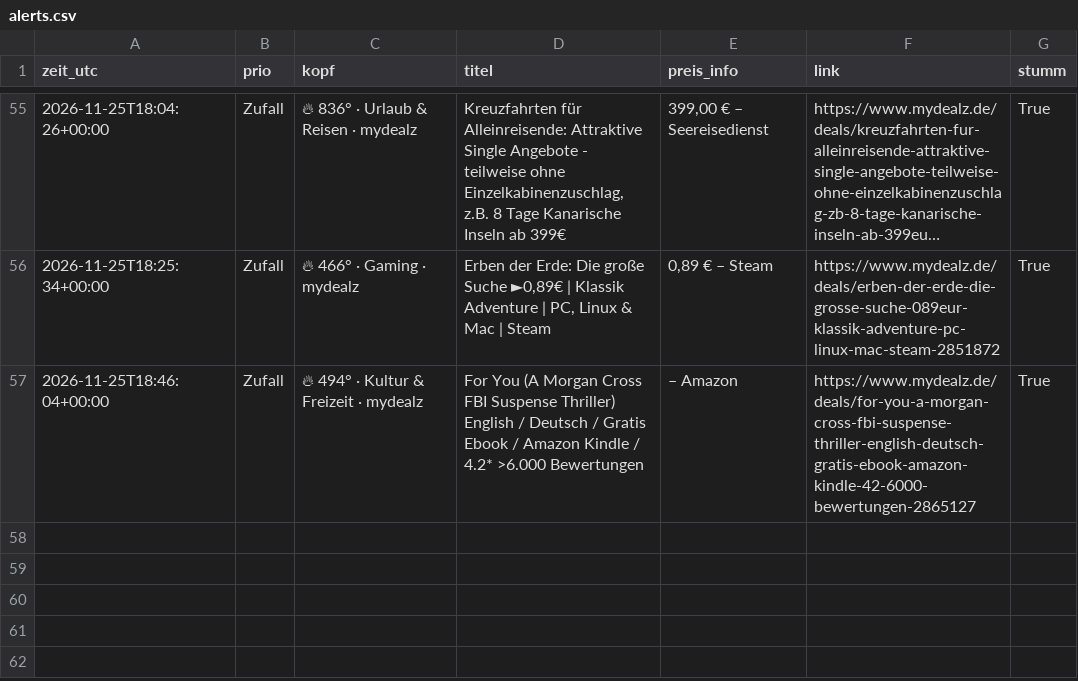
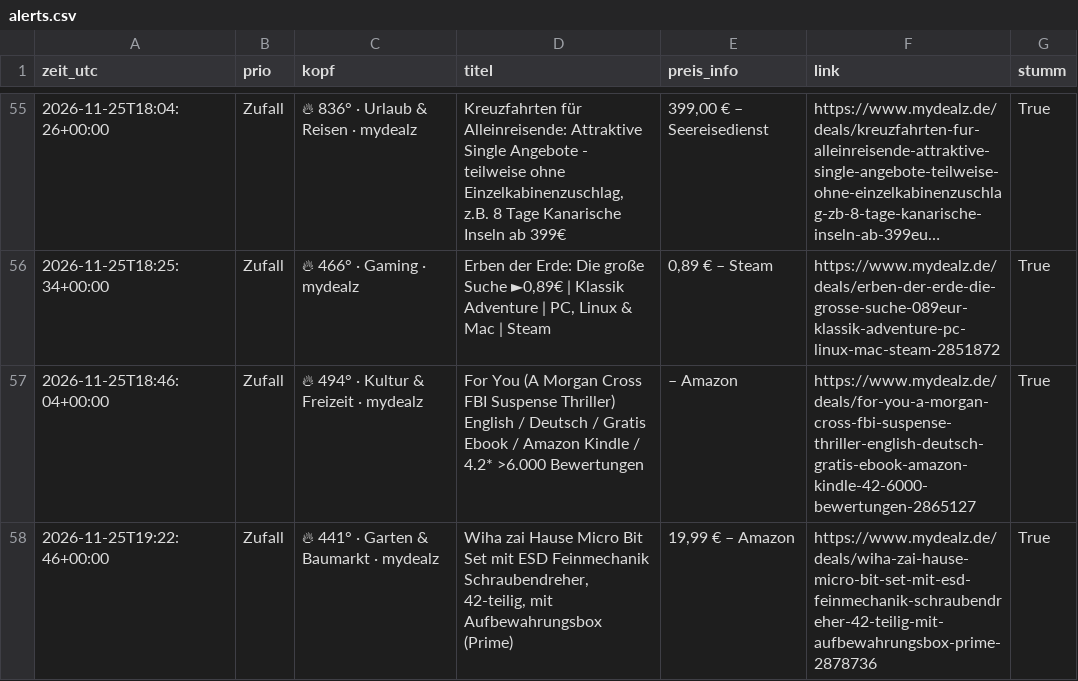
Before and after one commit to duchidachi/black-week-deal-bot, a CSV file: alerts.csv, drawn as a sheet; only a part is shown, gaps mark what is left out; long unchanged cells end in …; the diff names each change by its address in the sheet, - before the commit and + after, or states it on an @@ line.

```diff
--- a/alerts.csv
+++ b/alerts.csv
+row 58: 2026-11-25T19:22:46+00:00 | Zufall | 🔥 441° · Garten & Baumarkt · mydealz | Wiha zai Hause Micro Bit Set mit ESD Feinmechanik Schraubendreher, 42-teilig, mit Aufbewahrungsbox (Prime) | 19,99 € – Amazon | https://www.mydealz.de/deals/wiha-zai-hause-micro-bit-set-mit-esd-feinmechanik-schraubendreher-42-teilig-mit-aufbewahrungsbox-prime-2878736 | True
```
Also changed, not shown: 1 other file.
